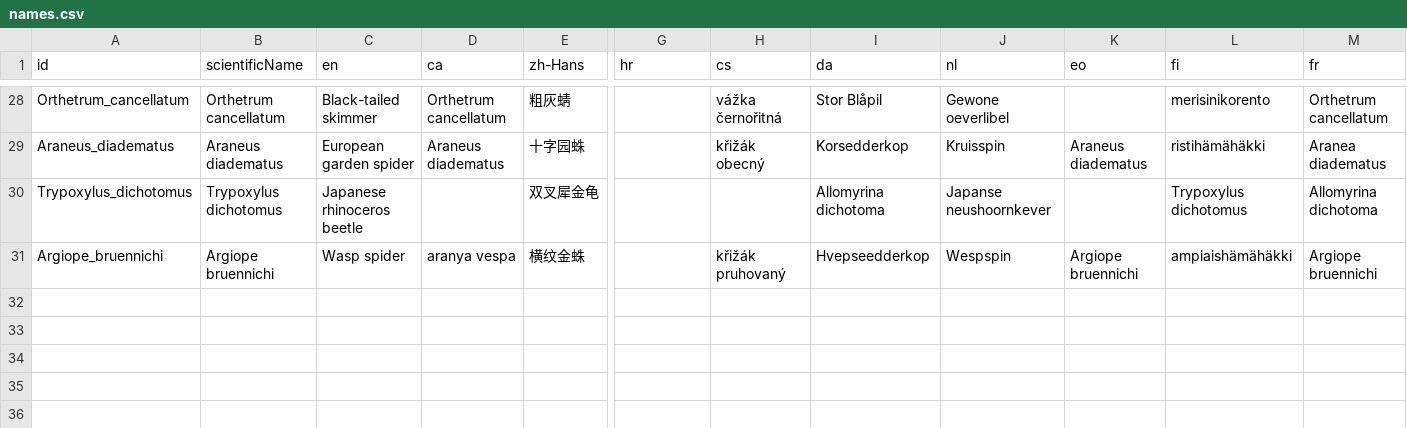
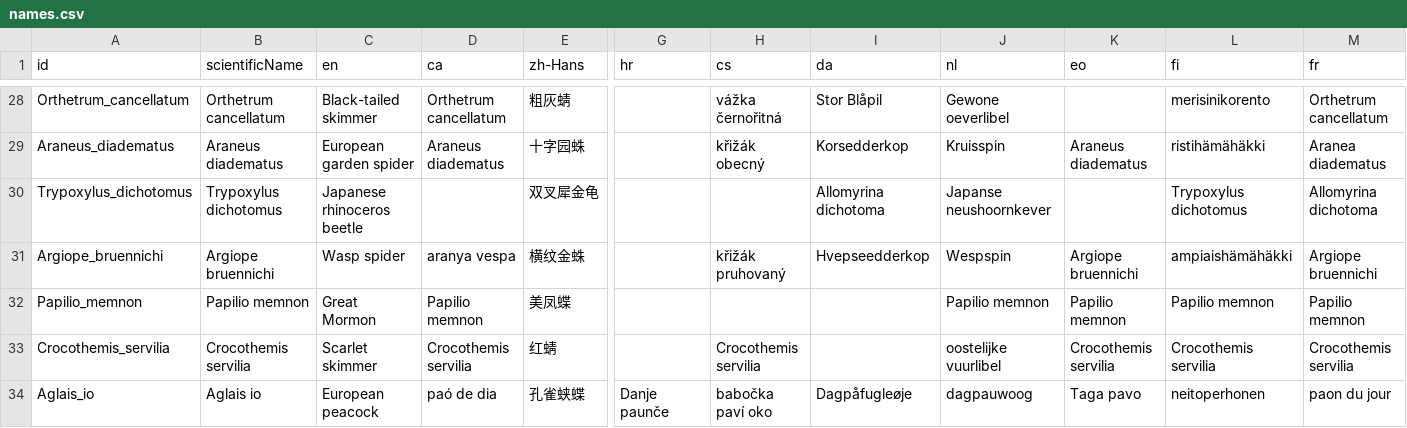
Before and after one commit to hunknownz/intoreal-insect-sticker, a CSV file: data/names.csv, drawn as a sheet; only a part is shown, gaps mark what is left out; rows hold the shown columns only; the diff names each change by its address in the sheet, - before the commit and + after, or states it on an @@ line.

Commit message:
data: rescue Papilio memnon, Crocothemis servilia, Aglais io via revised leg policy

```diff
--- a/data/names.csv
+++ b/data/names.csv
+row 32: Papilio_memnon | Papilio memnon | Great Mormon | Papilio memnon | 美凤蝶 |  |  |  | Papilio memnon | Papilio memnon | Papilio memnon | Papilio memnon
+row 33: Crocothemis_servilia | Crocothemis servilia | Scarlet skimmer | Crocothemis servilia | 红蜻 |  | Crocothemis servilia |  | oostelijke vuurlibel | Crocothemis servilia | Crocothemis servilia | Crocothemis servilia
+row 34: Aglais_io | Aglais io | European peacock | paó de dia | 孔雀蛱蝶 | Danje paunče | babočka paví oko | Dagpåfugleøje | dagpauwoog | Taga pavo | neitoperhonen | paon du jour
```
Also changed, not shown: data/species.csv, 16 other files.
